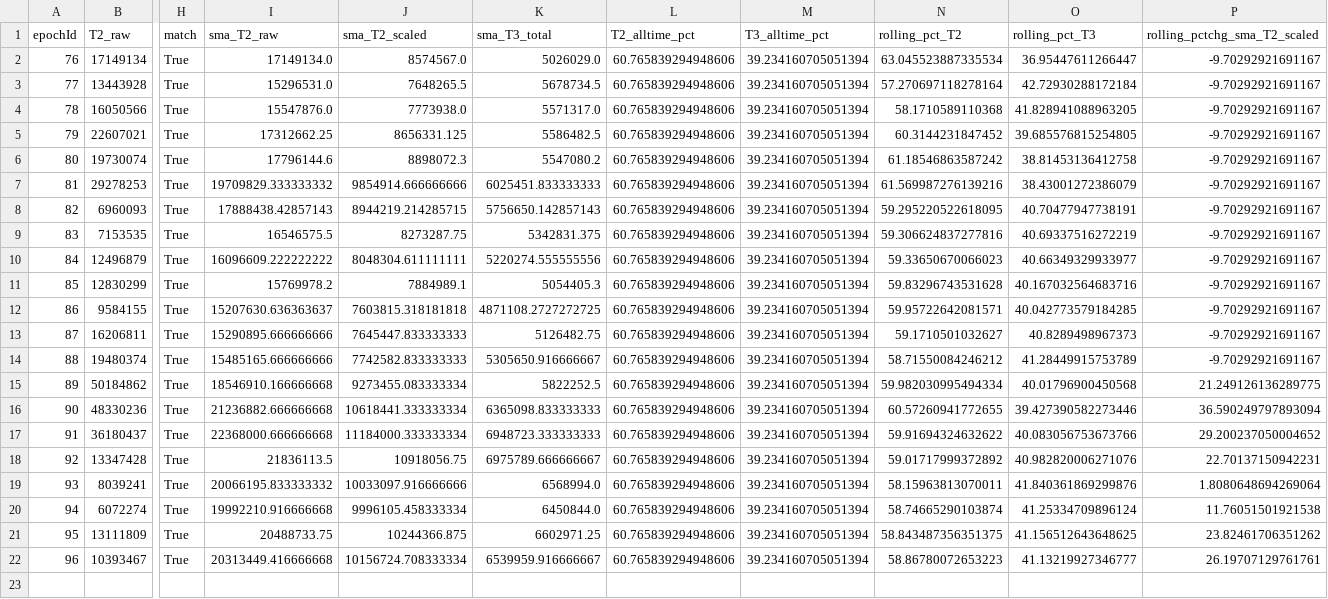
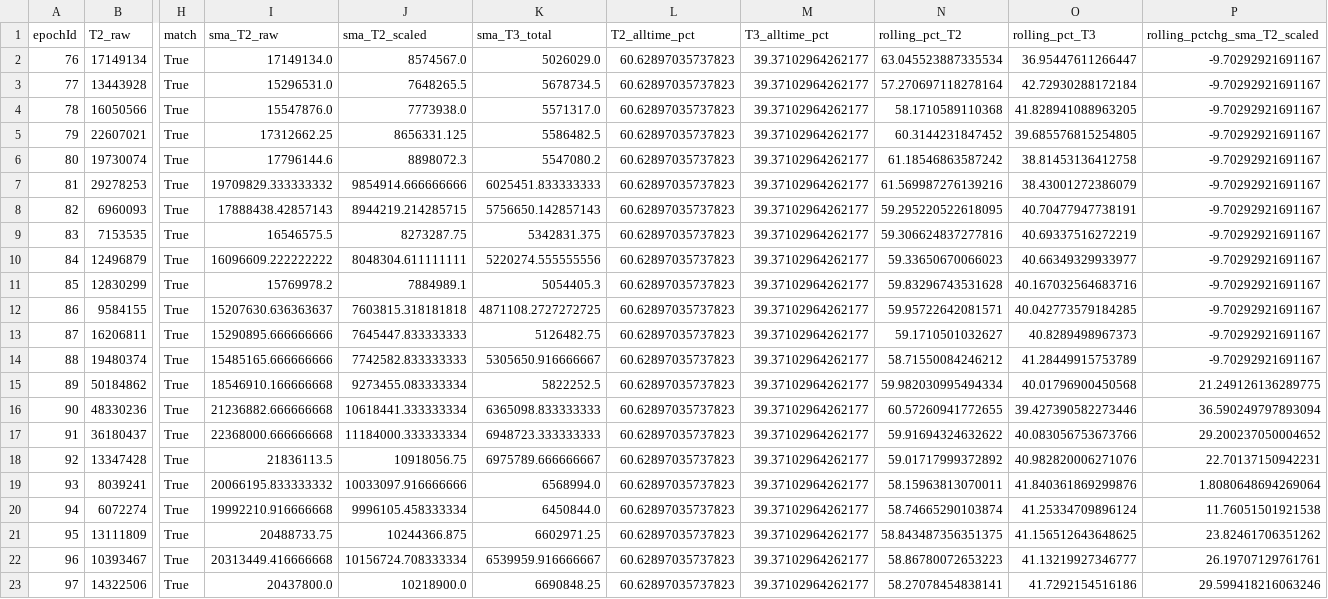
Before and after one commit to nickypockets/RENDER_RNP20_Tools, a CSV file: data/OBhrs_epoch_tier_totals.csv, drawn as a sheet; only a part is shown, gaps mark what is left out; rows hold the shown columns only; the diff names each change by its address in the sheet, - before the commit and + after, or states it on an @@ line.

```diff
--- a/data/OBhrs_epoch_tier_totals.csv
+++ b/data/OBhrs_epoch_tier_totals.csv
-L2:L22 (T2_alltime_pct): 60.765839294948606
+L2:L22 (T2_alltime_pct): 60.62897035737823
-M2:M22 (T3_alltime_pct): 39.234160705051394
+M2:M22 (T3_alltime_pct): 39.37102964262177
+row 23: 97 | 14322506 | True | 20437800.0 | 10218900.0 | 6690848.25 | 60.62897035737823 | 39.37102964262177 | 58.27078454838141 | 41.7292154516186 | 29.599418216063246
```
Also changed, not shown: data/epoch_map.csv, reports/policy_decisions.csv, 13 other files.
